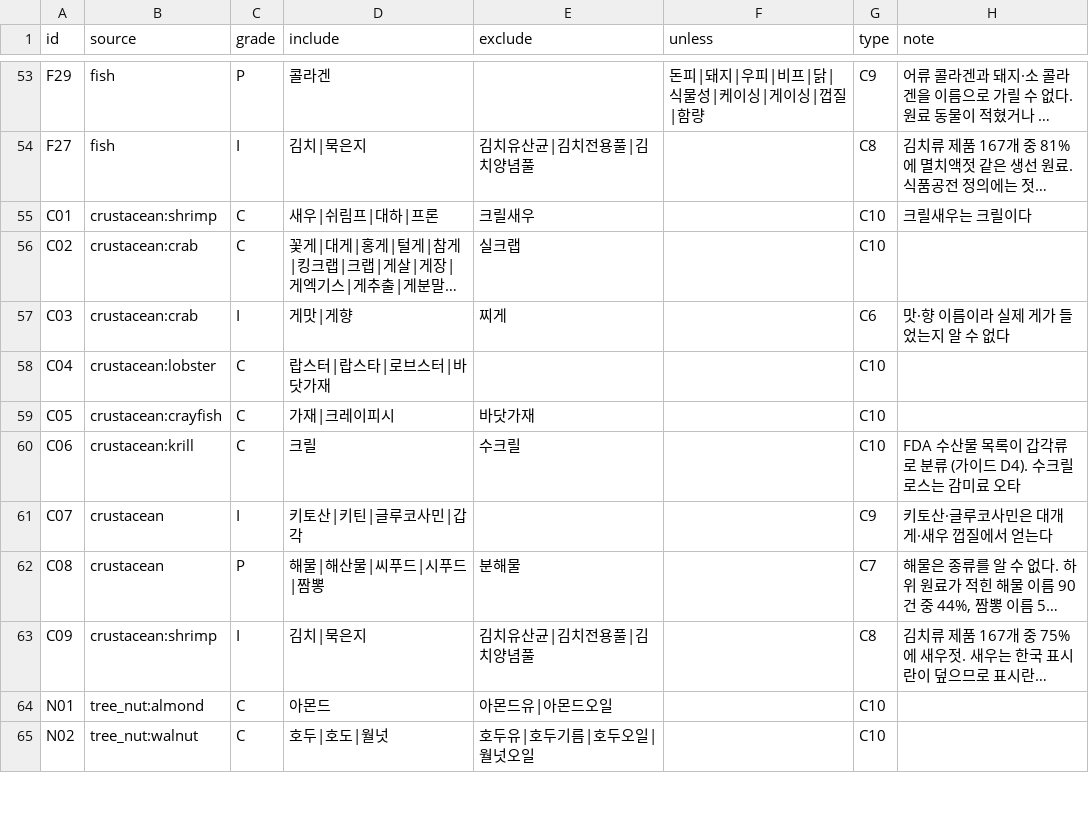
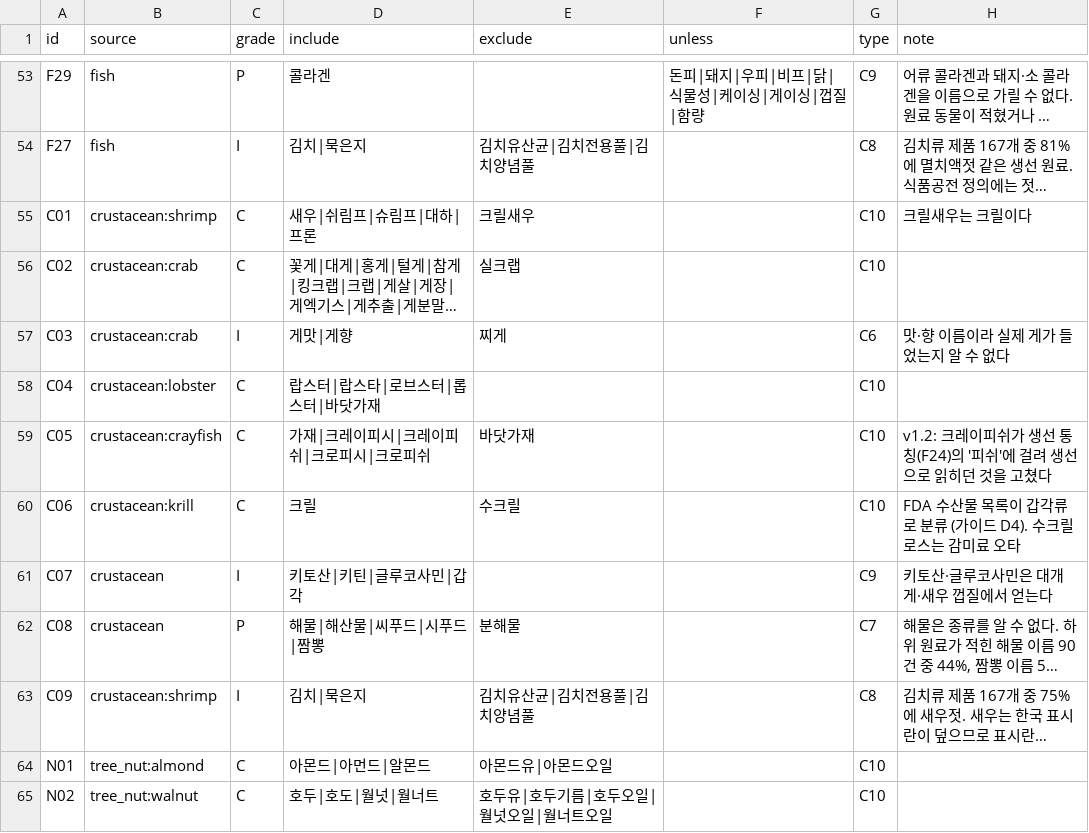
Before and after one commit to enoziwon/OpenSesame, a TSV file: src/final/lexicon/rules.tsv, drawn as a sheet; only a part is shown, gaps mark what is left out; long unchanged cells end in …; the diff covers the shown part only; the diff names each change by its address in the sheet, - before the commit and + after, or states it on an @@ line.

```diff
--- a/src/final/lexicon/rules.tsv
+++ b/src/final/lexicon/rules.tsv
-D55 (include): 새우|쉬림프|대하|프론
+D55 (include): 새우|쉬림프|슈림프|대하|프론
-D58 (include): 랍스터|랍스타|로브스터|바닷가재
+D58 (include): 랍스터|랍스타|로브스터|롭스터|바닷가재
-D59 (include): 가재|크레이피시
+D59 (include): 가재|크레이피시|크레이피쉬|크로피시|크로피쉬
-H59 (note): (empty)
+H59 (note): v1.2: 크레이피쉬가 생선 통칭(F24)의 '피쉬'에 걸려 생선으로 읽히던 것을 고쳤다
-D64 (include): 아몬드
+D64 (include): 아몬드|아먼드|알몬드
-D65 (include): 호두|호도|월넛
+D65 (include): 호두|호도|월넛|월너트
-E65 (exclude): 호두유|호두기름|호두오일|월넛오일
+E65 (exclude): 호두유|호두기름|호두오일|월넛오일|월너트오일
```
Also changed, not shown: 24 edited cells elsewhere in this file, 7 other files.
